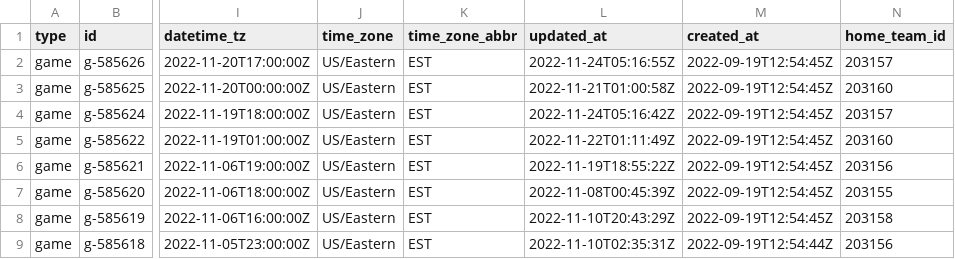
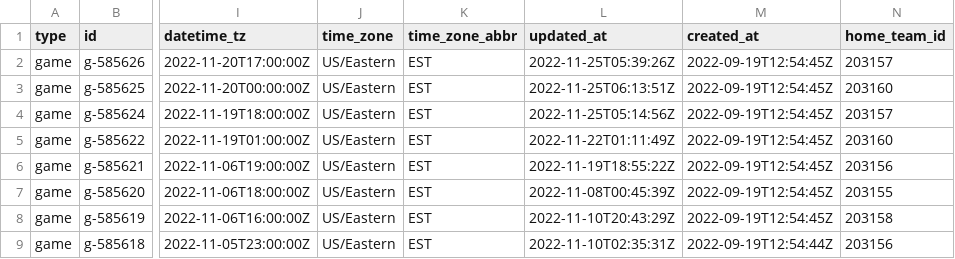
Before and after one commit to sportsdataverse/fastRhockey-data, a CSV file: phf/phf_games_in_data_repo.csv, drawn as a sheet; only a part is shown, gaps mark what is left out; the diff names each change by its address in the sheet, - before the commit and + after, or states it on an @@ line.

Commit message:
PHF Play-by-Play and Schedules update (Start: 2023 End: 2023)

```diff
--- a/phf/phf_games_in_data_repo.csv
+++ b/phf/phf_games_in_data_repo.csv
-L2 (updated_at): 2022-11-24T05:16:55Z
+L2 (updated_at): 2022-11-25T05:39:26Z
-L3 (updated_at): 2022-11-21T01:00:58Z
+L3 (updated_at): 2022-11-25T06:13:51Z
-L4 (updated_at): 2022-11-24T05:16:42Z
+L4 (updated_at): 2022-11-25T05:14:56Z
```
Also changed, not shown: phf/player_box/csv/player_box_2023.csv, phf/schedules/csv/phf_schedule_2023.csv, 22 other files.
